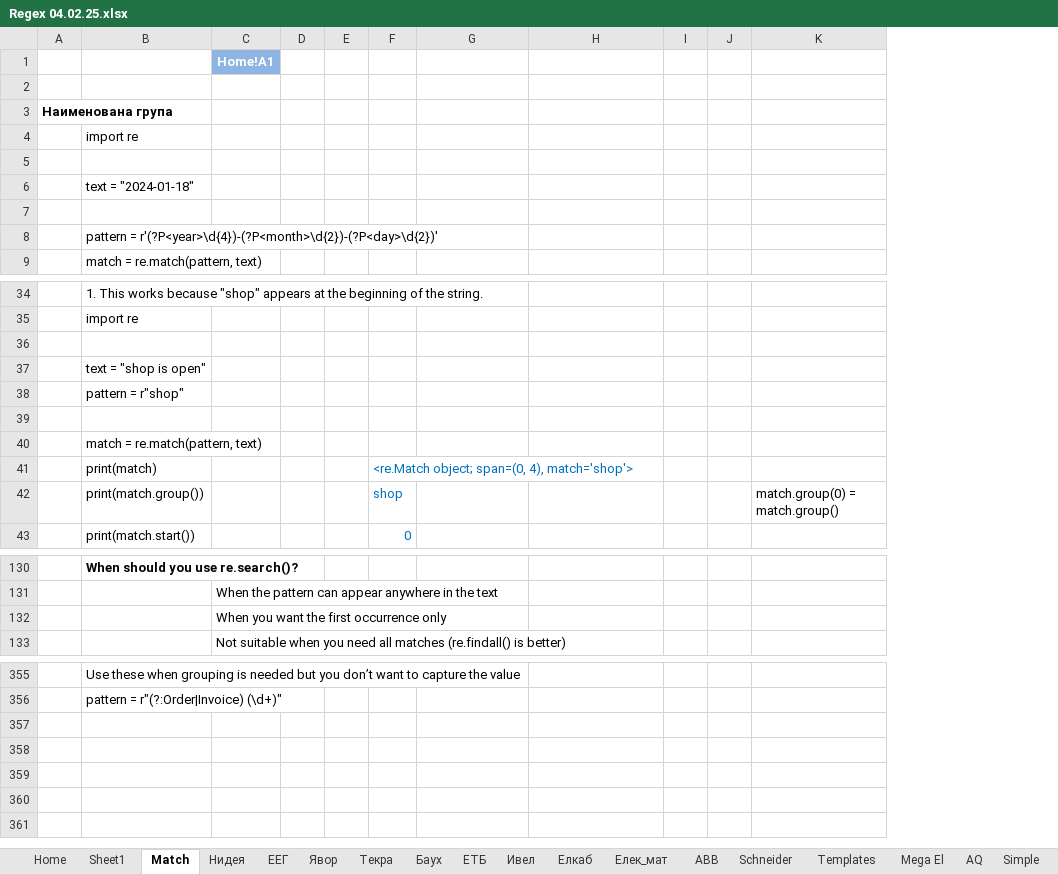
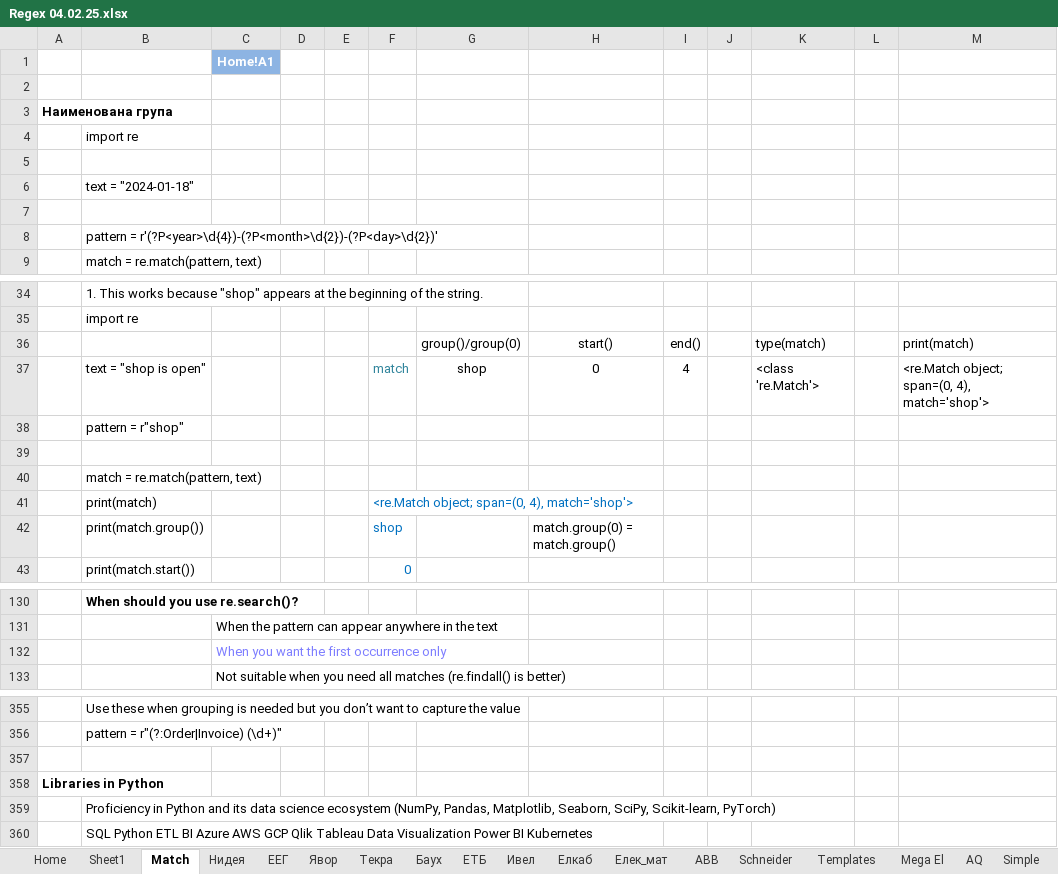
Before and after one commit to Vasil-S-Vasilev/git_test, an Excel workbook: Regex 04.02.25.xlsx, sheet Match, drawn as a sheet; only a part is shown, gaps mark what is left out; values as stored, in another font and other column widths than the file's, no borders; charts and pictures and conditional formats not drawn; removed rows and columns are numbered as before the commit, all else as after; the diff names each change by its address in the sheet, - before the commit and + after, or states it on an @@ line.

Commit message:
20.01 work

```diff
--- a/Regex 04.02.25.xlsx (sheet Match)
+++ b/Regex 04.02.25.xlsx (sheet Match)
-column K, row 42: match.group(0) = match.group()
+column K, row 36: type(match)
+column L, empty
+column M, row 36: print(match)
-row 36: (empty)
+row 36:  |  |  |  |  |  | group()/group(0) | start() | end() |  | type(match) |  | print(match)
-row 37:  | text = "shop is open"
+row 37:  | text = "shop is open" |  |  |  | match | shop | 0 | 4 |  | <class 're.Match'> |  | <re.Match object; span=(0, 4), match='shop'>
-H42: (empty)
+H42: match.group(0) = match.group()
-C132 text colour: black
+C132 text colour: #7D7DFF
+row 357: (empty)
+row 358: Libraries in Python
+row 359:  | Proficiency in Python and its data science ecosystem (NumPy, Pandas, Matplotlib, Seaborn, SciPy, Scikit-learn, PyTorch)
+row 360:  | SQL Python ETL BI Azure AWS GCP Qlik Tableau Data Visualization Power BI Kubernetes
```
Also changed, not shown: sheet Schneider, sheet Niki.
